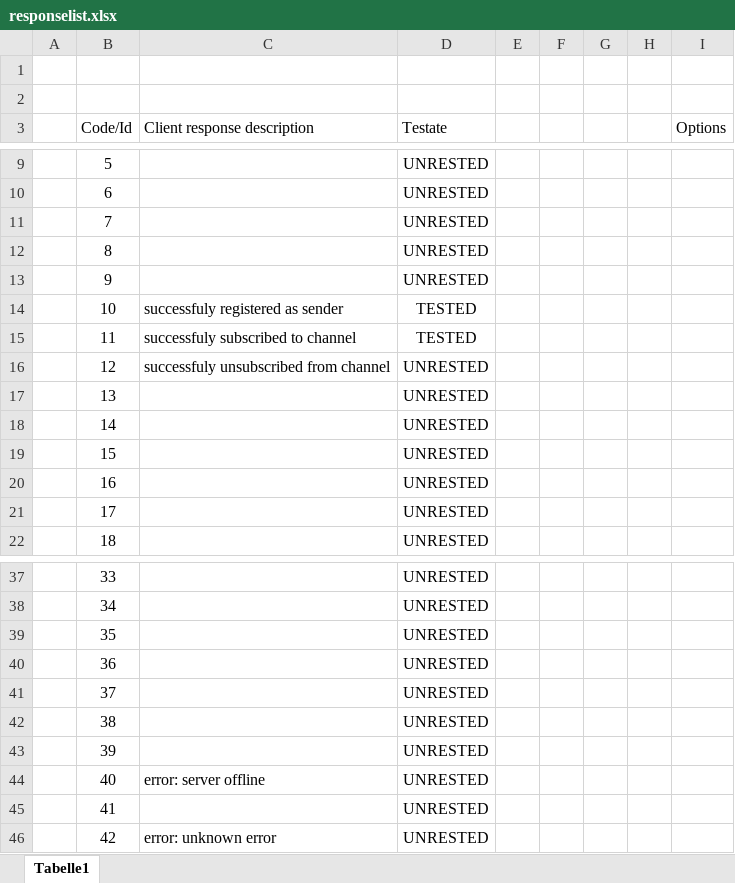
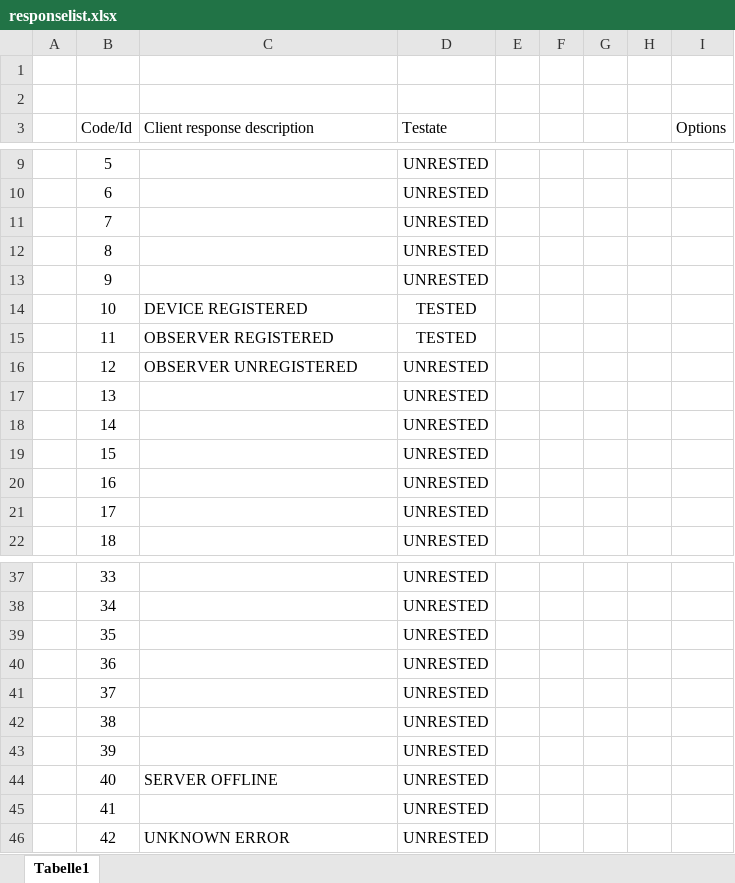
Before and after one commit to CarlKuhligk/IMU_Tracker, an Excel workbook: doc/backend/responselist.xlsx, sheet Tabelle1, drawn as a sheet; only a part is shown, gaps mark what is left out; values as stored, in another font and other column widths than the file's, no borders; conditional formats and table styles not drawn; the diff covers the shown part only; the diff names each change by its address in the sheet, - before the commit and + after, or states it on an @@ line.

Commit message:
Update responselist.xlsx
changed response naming to match defines in "Response.php"

```diff
--- a/doc/backend/responselist.xlsx (sheet Tabelle1)
+++ b/doc/backend/responselist.xlsx (sheet Tabelle1)
-C14 (Client response description): successfuly registered as sender
+C14 (Client response description): DEVICE REGISTERED
-C15 (Client response description): successfuly subscribed to channel
+C15 (Client response description): OBSERVER REGISTERED
-C16 (Client response description): successfuly unsubscribed from channel
+C16 (Client response description): OBSERVER UNREGISTERED
-C44 (Client response description): error: server offline
+C44 (Client response description): SERVER OFFLINE
-C46 (Client response description): error: unknown error
+C46 (Client response description): UNKNOWN ERROR
```
Also changed, not shown: 17 edited cells elsewhere in this sheet.
